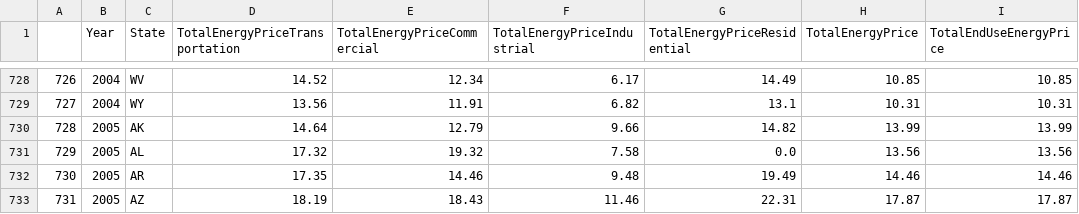
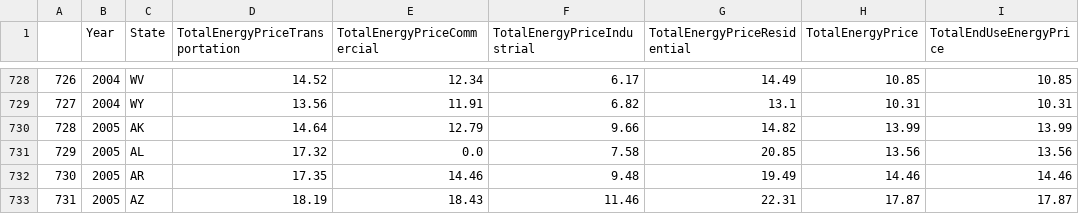
Before and after one commit to Snydley10/csci422-DataProject, a CSV file: src/PivotedData/EIATotalEnergyPricesByStatePivoted.csv (was src/serving/PivotedData/EIATotalEnergyPricesByStatePivoted.csv), drawn as a sheet; only a part is shown, gaps mark what is left out; the diff names each change by its address in the sheet, - before the commit and + after, or states it on an @@ line.

```diff
--- a/src/serving/PivotedData/EIATotalEnergyPricesByStatePivoted.csv
+++ b/src/PivotedData/EIATotalEnergyPricesByStatePivoted.csv
-E731 (TotalEnergyPriceCommercial): 19.32
+E731 (TotalEnergyPriceCommercial): 0.0
-G731 (TotalEnergyPriceResidential): 0.0
+G731 (TotalEnergyPriceResidential): 20.85
```
Also changed, not shown: 12 other files.
